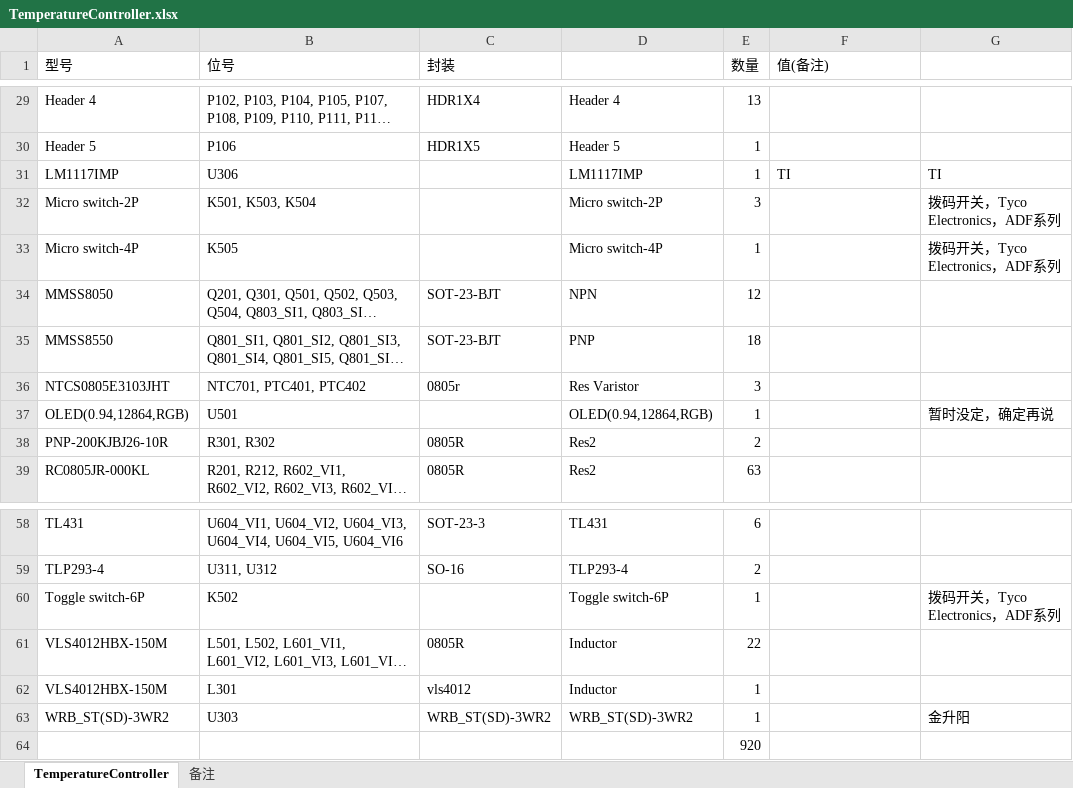
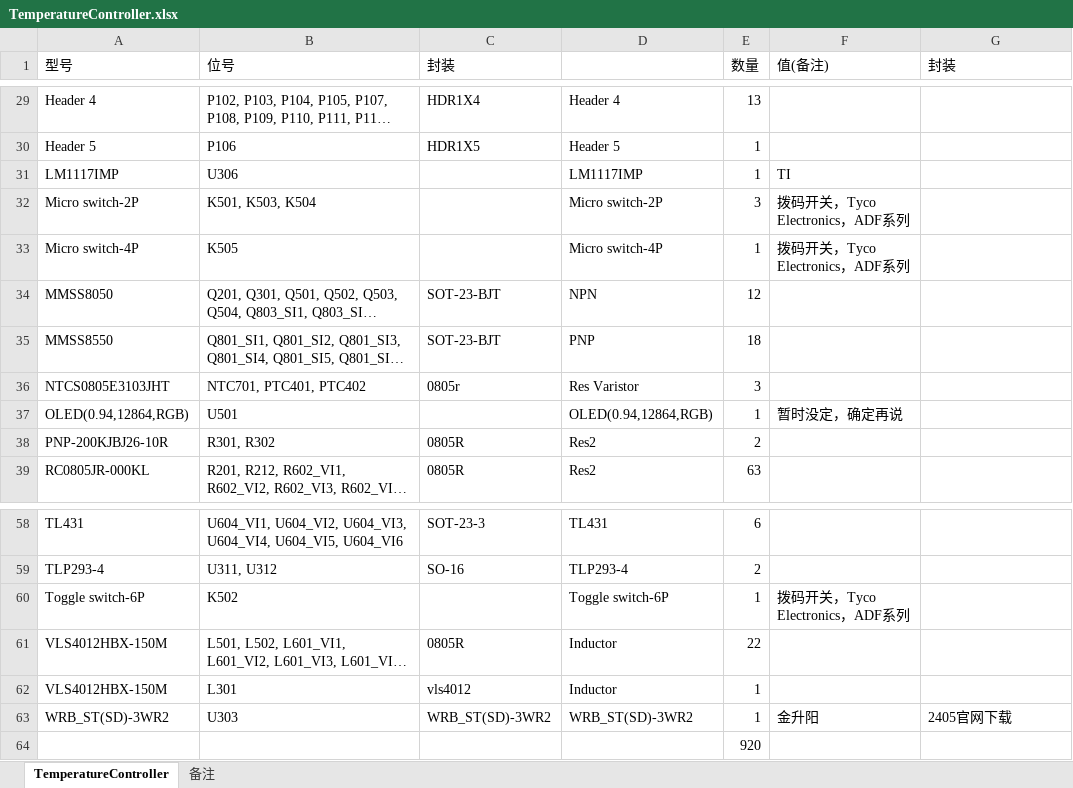
Before and after one commit to Skrrrrrrrrr/TemperatureController, an Excel workbook: PCBA/TemperatureController/Project Outputs for TemperatureController/mmy/TemperatureController.xlsx, sheet TemperatureController, drawn as a sheet; only a part is shown, gaps mark what is left out; long unchanged cells end in …; values as stored, in another font and other column widths than the file's, no cell formats; the diff covers the shown part only; the diff names each change by its address in the sheet, - before the commit and + after, or states it on an @@ line.

```diff
--- a/PCBA/TemperatureController/Project Outputs for TemperatureController/mmy/TemperatureController.xlsx (sheet TemperatureController)
+++ b/PCBA/TemperatureController/Project Outputs for TemperatureController/mmy/TemperatureController.xlsx (sheet TemperatureController)
-G1: (empty)
+G1: 封装
-G31 (封装): TI
+G31 (封装): (empty)
-F32:F33 (值(备注)): (empty)
+F32:F33 (值(备注)): 拨码开关，Tyco Electronics，ADF系列
-G32:G33 (封装): 拨码开关，Tyco Electronics，ADF系列
+G32:G33 (封装): (empty)
-F37 (值(备注)): (empty)
+F37 (值(备注)): 暂时没定，确定再说
-G37 (封装): 暂时没定，确定再说
+G37 (封装): (empty)
-F60 (值(备注)): (empty)
+F60 (值(备注)): 拨码开关，Tyco Electronics，ADF系列
-G60 (封装): 拨码开关，Tyco Electronics，ADF系列
+G60 (封装): (empty)
-F63 (值(备注)): (empty)
+F63 (值(备注)): 金升阳
-G63 (封装): 金升阳
+G63 (封装): 2405官网下载
```
Also changed, not shown: 25 edited cells elsewhere in this sheet, cell formats, 16 other files.
